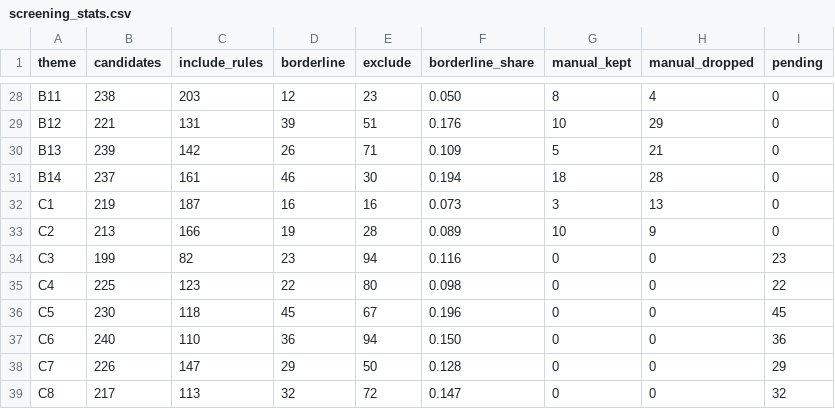
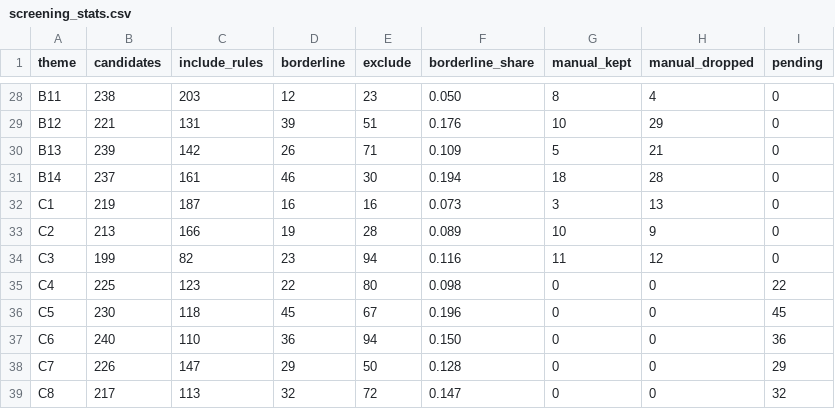
Before and after one commit to jagsi271/literature-map, a CSV file: data/processed/screening_stats.csv, drawn as a sheet; only a part is shown, gaps mark what is left out.

```diff
--- a/data/processed/screening_stats.csv
+++ b/data/processed/screening_stats.csv
@@ -33,3 +33,3 @@ C1,219,187,16,16,0.073,3,13,0
 C2,213,166,19,28,0.089,10,9,0
-C3,199,82,23,94,0.116,0,0,23
+C3,199,82,23,94,0.116,11,12,0
 C4,225,123,22,80,0.098,0,0,22
```
Also changed, not shown: data/screening/manual_review.csv, 5 other files.
